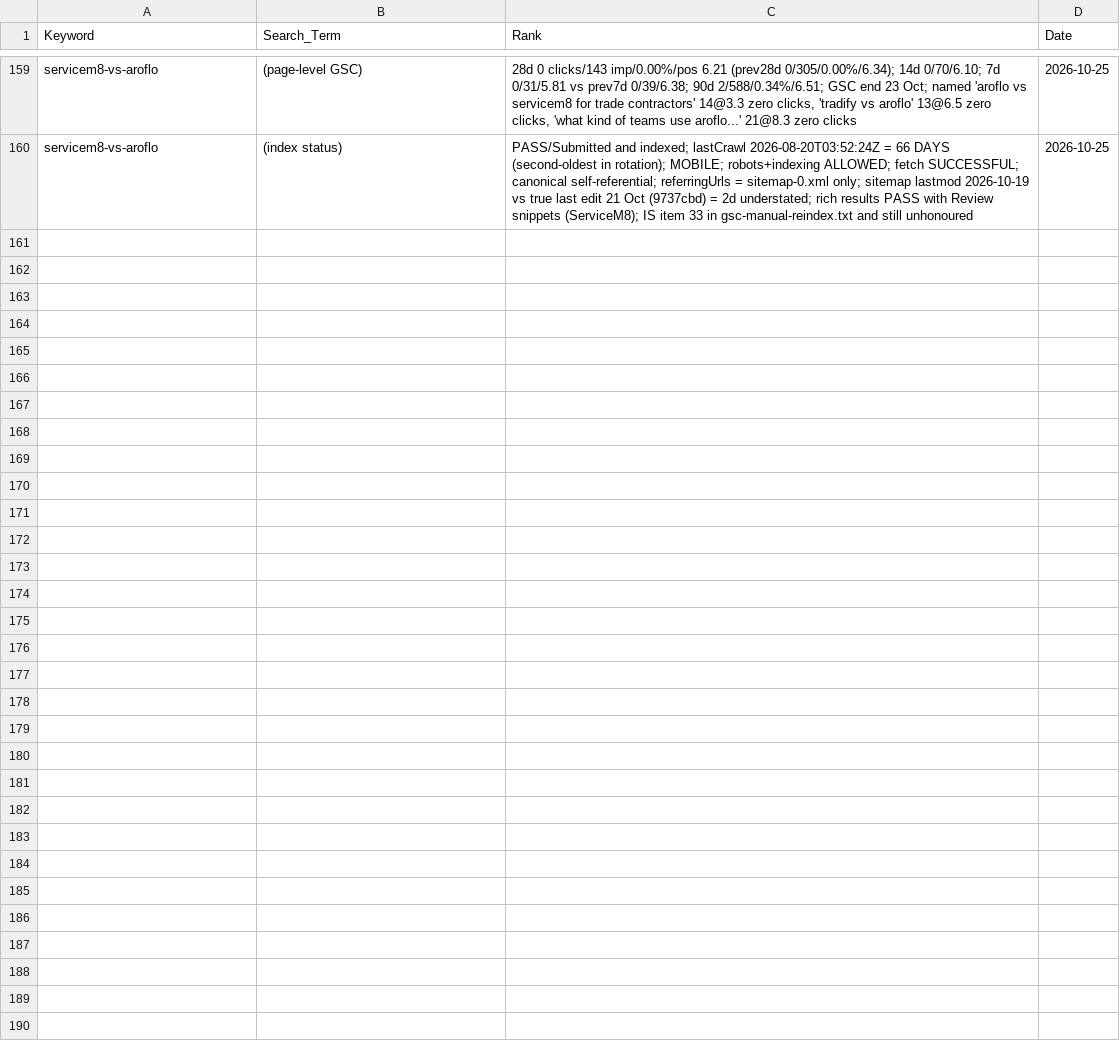
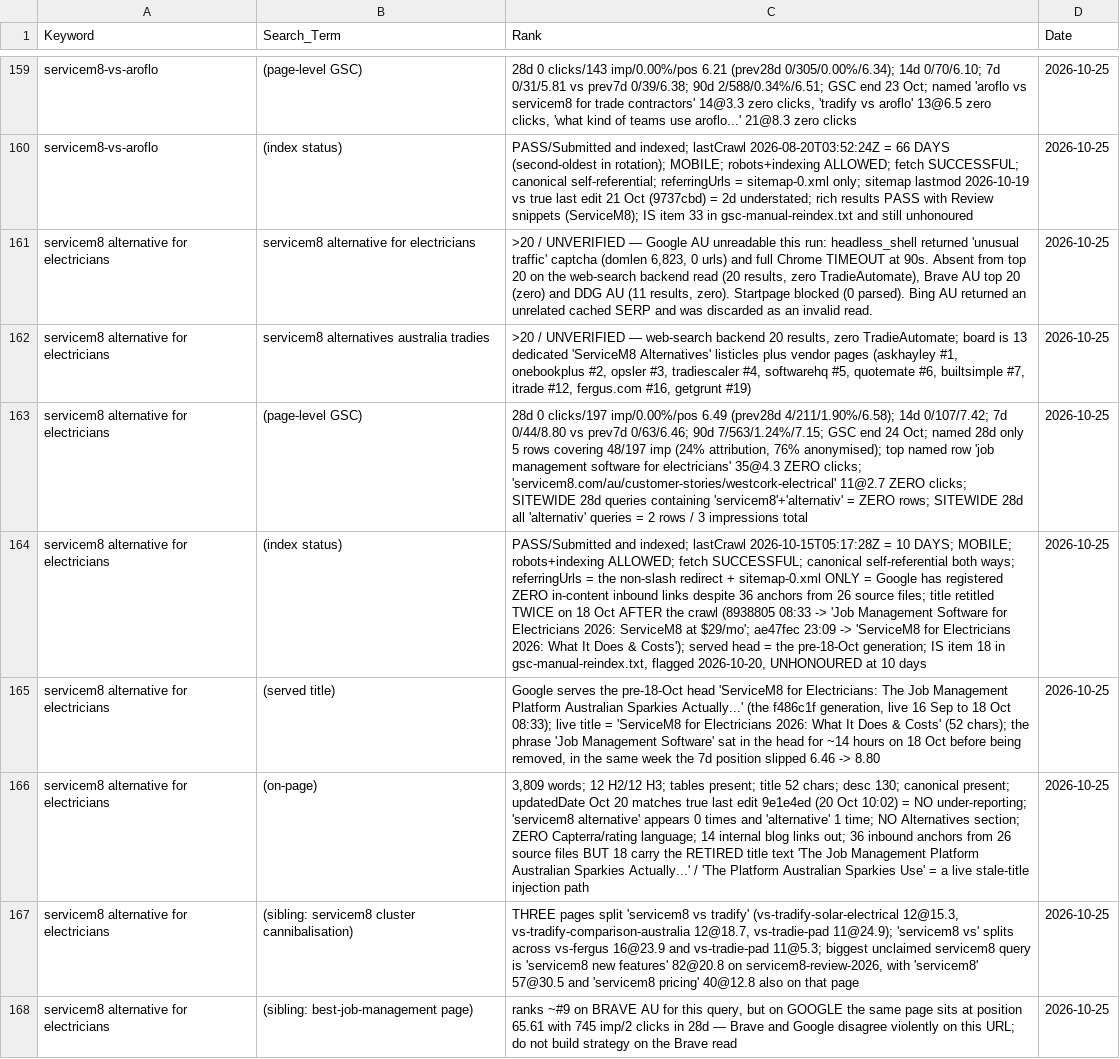
Before and after one commit to Vanders74/tradieautomate, a CSV file: keyword_ranks.csv, drawn as a sheet; only a part is shown, gaps mark what is left out; the diff names each change by its address in the sheet, - before the commit and + after, or states it on an @@ line.

Commit message:
serp: kw08 servicem8 alternative for electricians (run 42, cycle 7) — rank unverified, Google unreadable; zero alternative-intent footprint sitewide; stale head + 18 stale anchors

```diff
--- a/keyword_ranks.csv
+++ b/keyword_ranks.csv
+row 161: servicem8 alternative for electricians | servicem8 alternative for electricians | >20 / UNVERIFIED — Google AU unreadable this run: headless_shell returned 'unusual traffic' captcha (domlen 6,823, 0 urls) and full Chrome TIMEOUT at 90s. Absent from top 20 on the web-search backend read (20 results, zero TradieAutomate), Brave AU top 20 (zero) and DDG AU (11 results, zero). Startpage blocked (0 parsed). Bing AU returned an unrelated cached SERP and was discarded as an invalid read. | 2026-10-25
+row 162: servicem8 alternative for electricians | servicem8 alternatives australia tradies | >20 / UNVERIFIED — web-search backend 20 results, zero TradieAutomate; board is 13 dedicated 'ServiceM8 Alternatives' listicles plus vendor pages (askhayley #1, onebookplus #2, opsler #3, tradiescaler #4, softwarehq #5, quotemate #6, builtsimple #7, itrade #12, fergus.com #16, getgrunt #19) | 2026-10-25
+row 163: servicem8 alternative for electricians | (page-level GSC) | 28d 0 clicks/197 imp/0.00%/pos 6.49 (prev28d 4/211/1.90%/6.58); 14d 0/107/7.42; 7d 0/44/8.80 vs prev7d 0/63/6.46; 90d 7/563/1.24%/7.15; GSC end 24 Oct; named 28d only 5 rows covering 48/197 imp (24% attribution, 76% anonymised); top named row 'job management software for electricians' 35@4.3 ZERO clicks; 'servicem8.com/au/customer-stories/westcork-electrical' 11@2.7 ZERO clicks; SITEWIDE 28d queries containing 'servicem8'+'alternativ' = ZERO rows; SITEWIDE 28d all 'alternativ' queries = 2 rows / 3 impressions total | 2026-10-25
+row 164: servicem8 alternative for electricians | (index status) | PASS/Submitted and indexed; lastCrawl 2026-10-15T05:17:28Z = 10 DAYS; MOBILE; robots+indexing ALLOWED; fetch SUCCESSFUL; canonical self-referential both ways; referringUrls = the non-slash redirect + sitemap-0.xml ONLY = Google has registered ZERO in-content inbound links despite 36 anchors from 26 source files; title retitled TWICE on 18 Oct AFTER the crawl (8938805 08:33 -> 'Job Management Software for Electricians 2026: ServiceM8 at $29/mo'; ae47fec 23:09 -> 'ServiceM8 for Electricians 2026: What It Does & Costs'); served head = the pre-18-Oct generation; IS item 18 in gsc-manual-reindex.txt, flagged 2026-10-20, UNHONOURED at 10 days | 2026-10-25
+row 165: servicem8 alternative for electricians | (served title) | Google serves the pre-18-Oct head 'ServiceM8 for Electricians: The Job Management Platform Australian Sparkies Actually...' (the f486c1f generation, live 16 Sep to 18 Oct 08:33); live title = 'ServiceM8 for Electricians 2026: What It Does & Costs' (52 chars); the phrase 'Job Management Software' sat in the head for ~14 hours on 18 Oct before being removed, in the same week the 7d position slipped 6.46 -> 8.80 | 2026-10-25
+row 166: servicem8 alternative for electricians | (on-page) | 3,809 words; 12 H2/12 H3; tables present; title 52 chars; desc 130; canonical present; updatedDate Oct 20 matches true last edit 9e1e4ed (20 Oct 10:02) = NO under-reporting; 'servicem8 alternative' appears 0 times and 'alternative' 1 time; NO Alternatives section; ZERO Capterra/rating language; 14 internal blog links out; 36 inbound anchors from 26 source files BUT 18 carry the RETIRED title text 'The Job Management Platform Australian Sparkies Actually...' / 'The Platform Australian Sparkies Use' = a live stale-title injection path | 2026-10-25
+row 167: servicem8 alternative for electricians | (sibling: servicem8 cluster cannibalisation) | THREE pages split 'servicem8 vs tradify' (vs-tradify-solar-electrical 12@15.3, vs-tradify-comparison-australia 12@18.7, vs-tradie-pad 11@24.9); 'servicem8 vs' splits across vs-fergus 16@23.9 and vs-tradie-pad 11@5.3; biggest unclaimed servicem8 query is 'servicem8 new features' 82@20.8 on servicem8-review-2026, with 'servicem8' 57@30.5 and 'servicem8 pricing' 40@12.8 also on that page | 2026-10-25
+row 168: servicem8 alternative for electricians | (sibling: best-job-management page) | ranks ~#9 on BRAVE AU for this query, but on GOOGLE the same page sits at position 65.61 with 745 imp/2 clicks in 28d — Brave and Google disagree violently on this URL; do not build strategy on the Brave read | 2026-10-25
```
Also changed, not shown: 2 other files.
